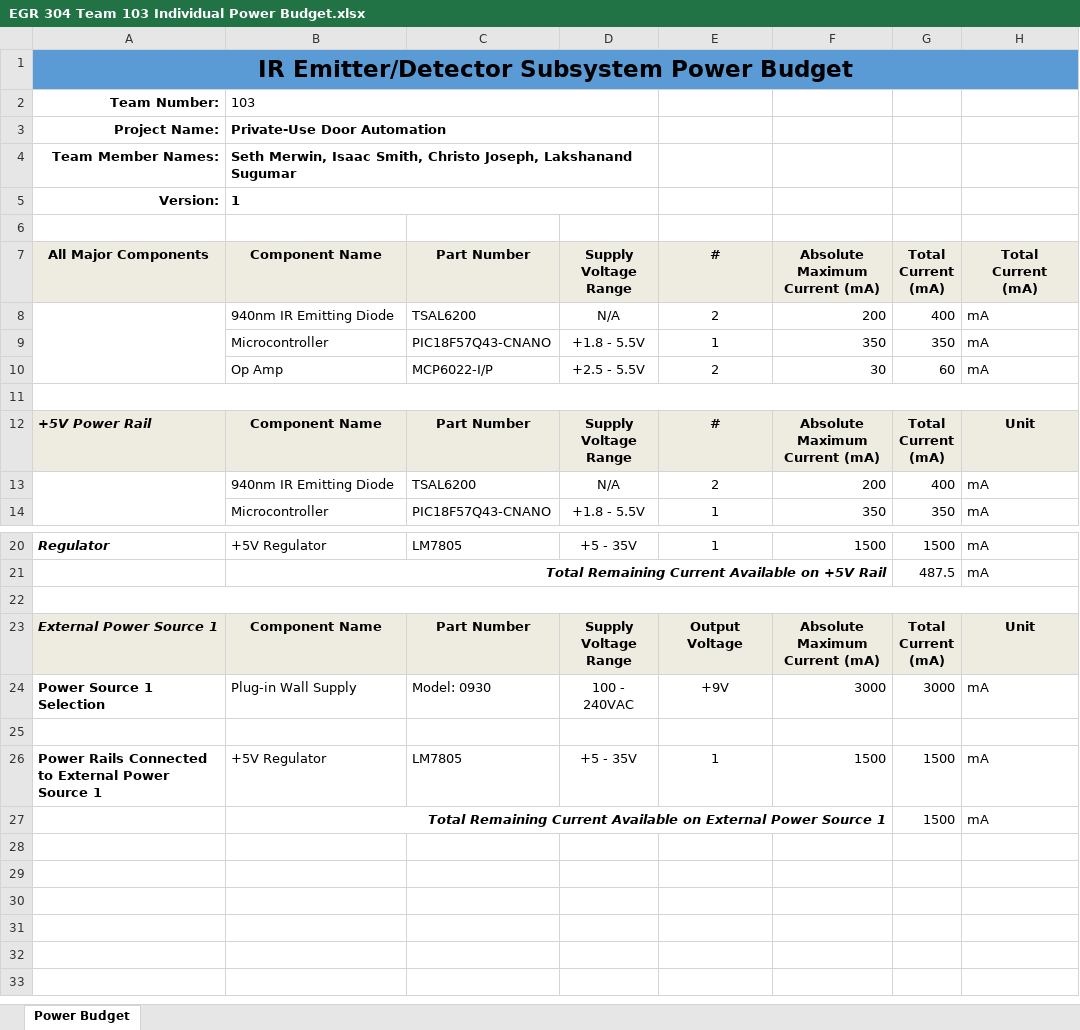
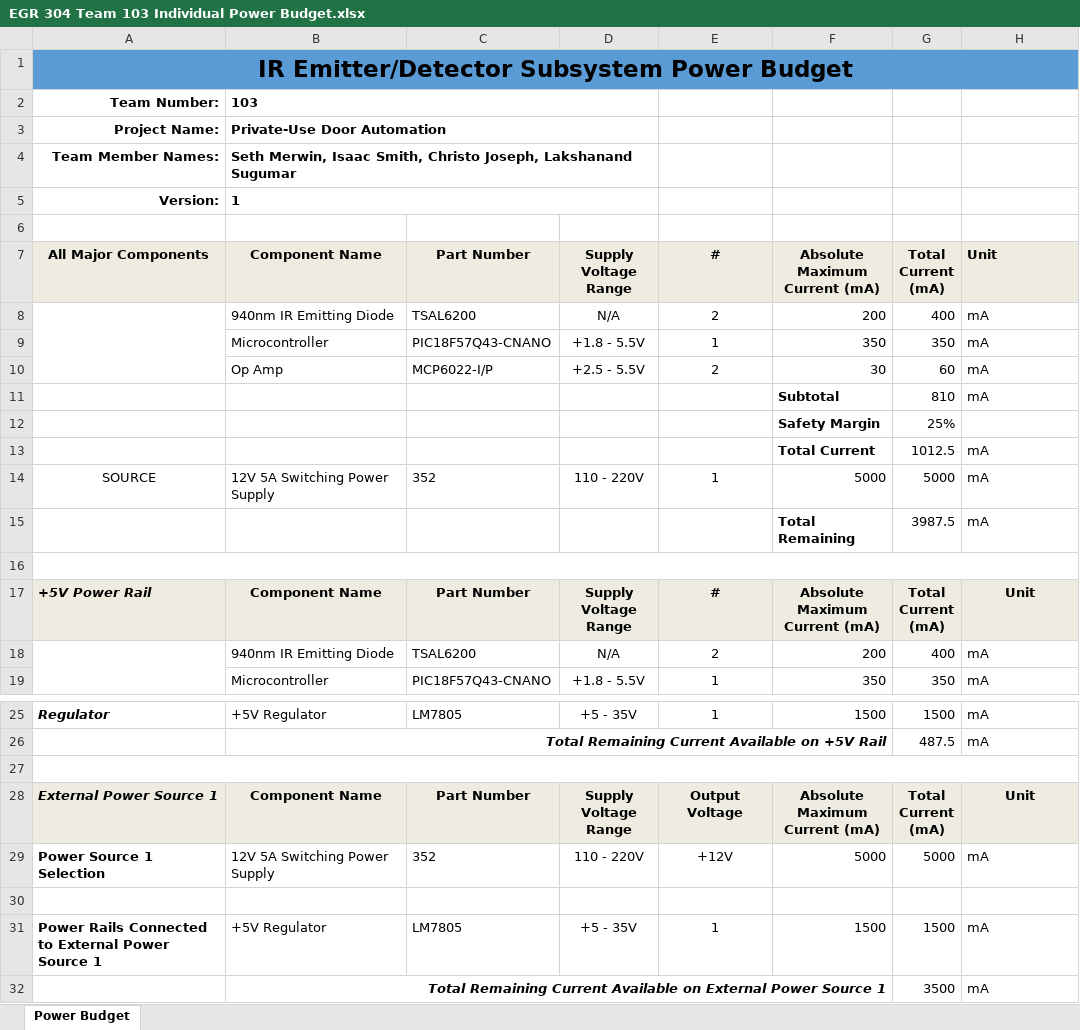
Before and after one commit to samerwin1/samerwin1.github.io, an Excel workbook: docs/05-Power-Budget/EGR 304 Team 103 Individual Power Budget.xlsx, sheet Power Budget, drawn as a sheet; only a part is shown, gaps mark what is left out; values as stored, in another font and other column widths than the file's, no borders; conditional formats not drawn; addresses are those after the commit; ↵ is a line break in a cell; the diff names each change by its address in the sheet, - before the commit and + after, or states it on an @@ line.

Commit message:
Updated Power Budget

```diff
--- a/docs/05-Power-Budget/EGR 304 Team 103 Individual Power Budget.xlsx (sheet Power Budget)
+++ b/docs/05-Power-Budget/EGR 304 Team 103 Individual Power Budget.xlsx (sheet Power Budget)
-B2 bold: off
+B2 bold: on
-H7: Total ↵ Current ↵ (mA)
+H7: Unit
-H7 alignment: center
+H7 alignment: left
+row 11:  |  |  |  |  | Subtotal | 810 | mA
+row 12:  |  |  |  |  | Safety Margin | 25%
+row 13:  |  |  |  |  | Total Current | 1012.5 | mA
+row 14: SOURCE | 12V 5A Switching Power Supply | 352 | 110 - 220V | 1 | 5000 | 5000 | mA
+row 15:  |  |  |  |  | Total Remaining | 3987.5 | mA
-B29: Plug-in Wall Supply
+B29: 12V 5A Switching Power Supply
-C29: Model: 0930
+C29: 352
-D29: 100 - 240VAC
+D29: 110 - 220V
-E29: +9V
+E29: +12V
-F29: 3000
+F29: 5000
-G29: 3000
+G29: 5000
-G32: 1500
+G32: 3500
```
Also changed, not shown: formulas that keep their value, 2 other files.
